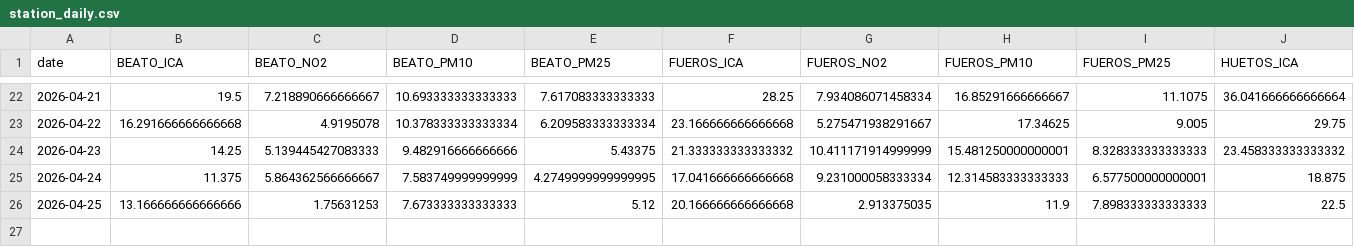
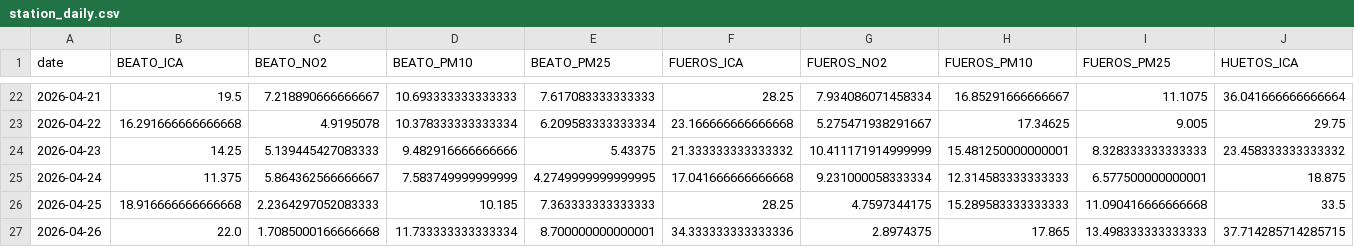
Before and after one commit to eortas/Gasteiz_air_quality, a CSV file: data/processed/station_daily.csv, drawn as a sheet; only a part is shown, gaps mark what is left out; removed rows and columns are numbered as before the commit, all else as after; rows hold the shown columns only; the diff names each change by its address in the sheet, - before the commit and + after, or states it on an @@ line.

```diff
--- a/data/processed/station_daily.csv
+++ b/data/processed/station_daily.csv
-row 26: 2026-04-25 | 13.166666666666666 | 1.75631253 | 7.673333333333333 | 5.12 | 20.166666666666668 | 2.913375035 | 11.9 | 7.898333333333333 | 22.5
+row 26: 2026-04-25 | 18.916666666666668 | 2.2364297052083333 | 10.185 | 7.363333333333333 | 28.25 | 4.7597344175 | 15.289583333333333 | 11.090416666666668 | 33.5
+row 27: 2026-04-26 | 22.0 | 1.7085000166666668 | 11.733333333333334 | 8.700000000000001 | 34.333333333333336 | 2.8974375 | 17.865 | 13.498333333333333 | 37.714285714285715
```
Also changed, not shown: 4 other files.
